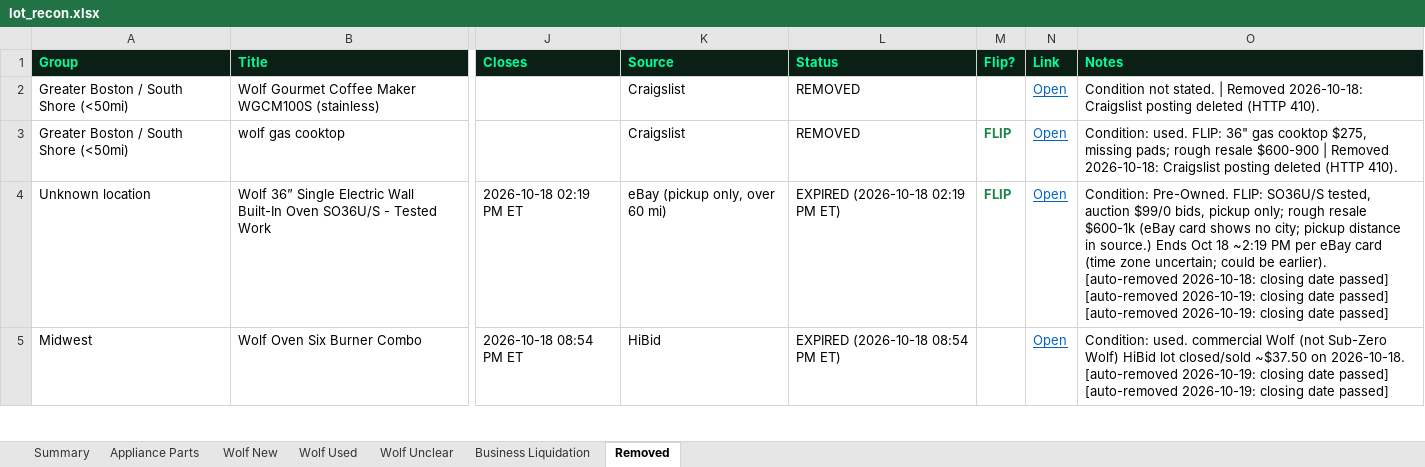
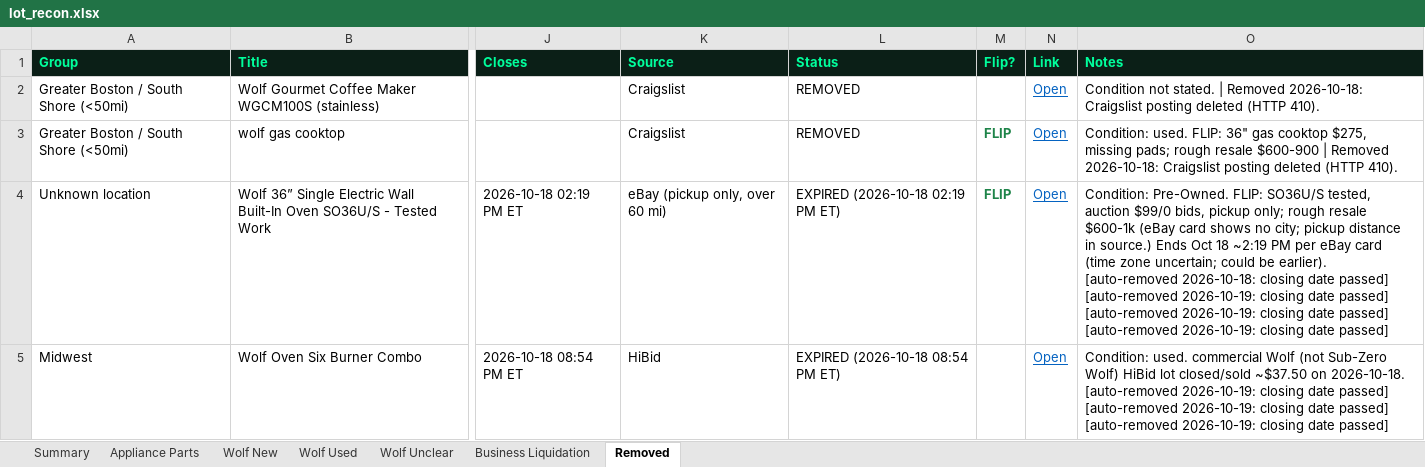
Before and after one commit to theequipmentpark/lot-recon, an Excel workbook: lot_recon.xlsx, sheet Removed, drawn as a sheet; only a part is shown, gaps mark what is left out; values as stored, in another font and other column widths than the file's, no borders; the diff covers the shown part only; the diff names each change by its address in the sheet, - before the commit and + after, or states it on an @@ line.

```diff
--- a/lot_recon.xlsx (sheet Removed)
+++ b/lot_recon.xlsx (sheet Removed)
-O4 (Notes): …date passed]
+O4 (Notes): …date passed] [auto-removed 2026-10-19: closing date passed]
-O5 (Notes): …date passed]
+O5 (Notes): …date passed] [auto-removed 2026-10-19: closing date passed]
```
Also changed, not shown: 3 added rows elsewhere in this sheet, sheet Business Liquidation, sheet Summary, sheet Appliance Parts, 1 other file.
